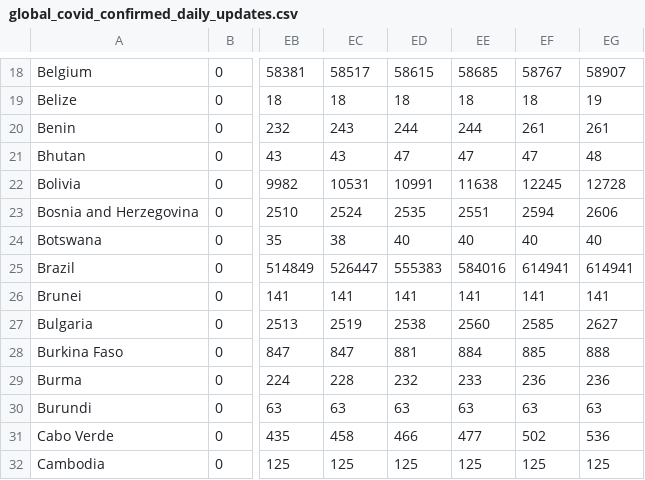
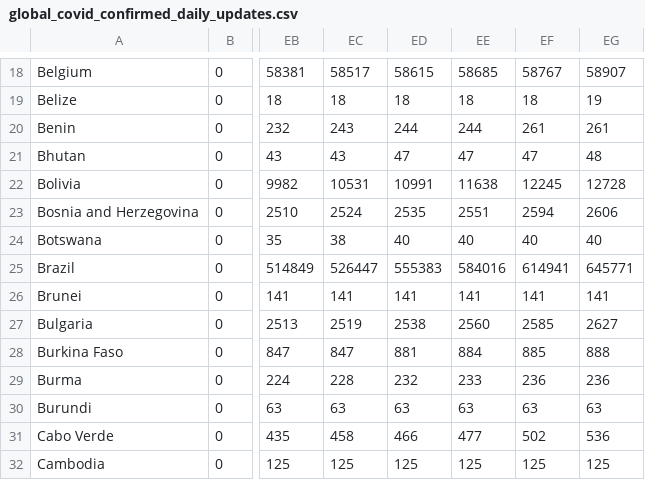
Before and after one commit to analyticsindiamagazine/Covid-19-Hackathon, a CSV file: global_covid_confirmed_daily_updates.csv, drawn as a sheet; only a part is shown, gaps mark what is left out; the diff names each change by its address in the sheet, - before the commit and + after, or states it on an @@ line.

Commit message:
data update

```diff
--- a/global_covid_confirmed_daily_updates.csv
+++ b/global_covid_confirmed_daily_updates.csv
-EG25: 614941
+EG25: 645771
```
